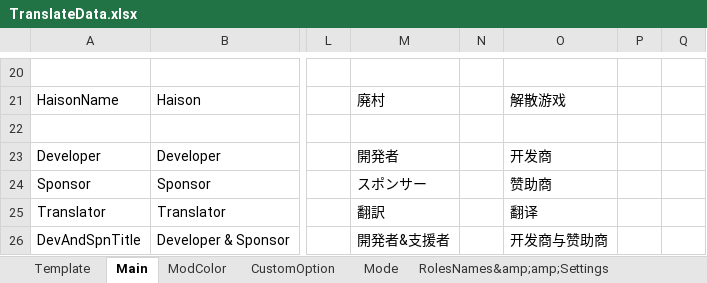
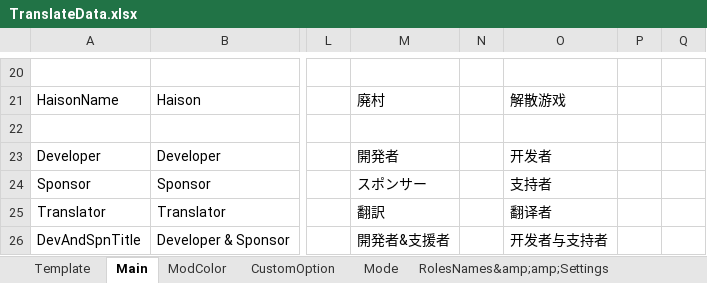
Before and after one commit to SuperNewRoles/SuperNewRoles, an Excel workbook: TranslateData.xlsx, sheet Main, drawn as a sheet; only a part is shown, gaps mark what is left out; values as stored, in another font and other column widths than the file's, no borders; the diff names each change by its address in the sheet, - before the commit and + after, or states it on an @@ line.

```diff
--- a/TranslateData.xlsx (sheet Main)
+++ b/TranslateData.xlsx (sheet Main)
-O23: 开发商
+O23: 开发者
-O24: 赞助商
+O24: 支持者
-O25: 翻译
+O25: 翻译者
-O26: 开发商与赞助商
+O26: 开发者与支持者
```
Also changed, not shown: sheet CustomMes, sheet Mode, sheet Agartha, sheet CustomOption.
